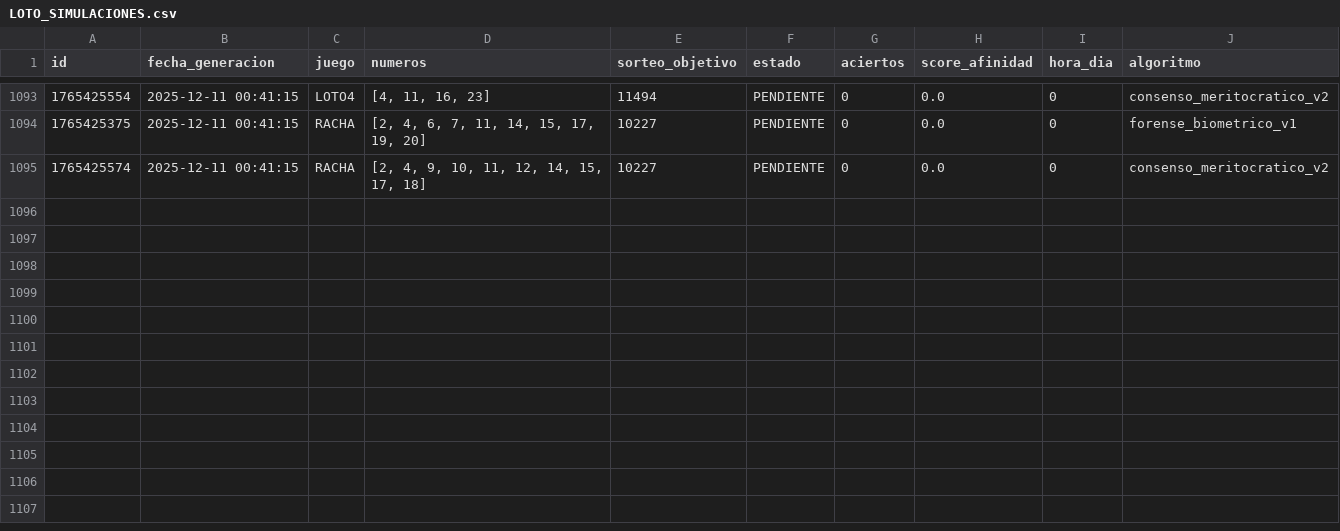
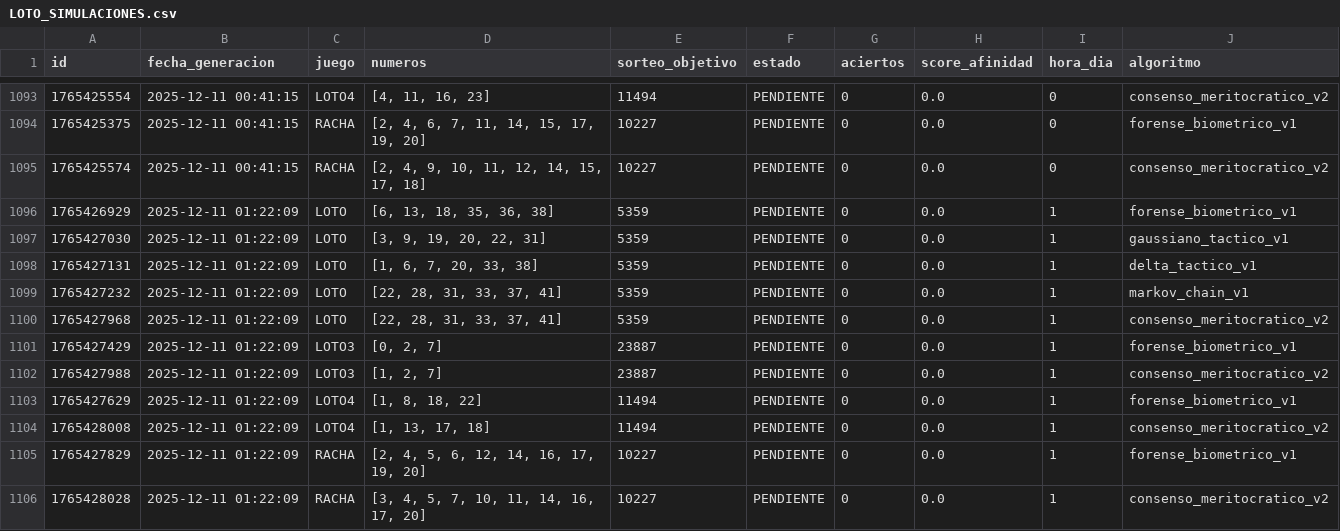
Before and after one commit to GaboAzorin/loto-2025, a CSV file: data/LOTO_SIMULACIONES.csv, drawn as a sheet; only a part is shown, gaps mark what is left out; the diff names each change by its address in the sheet, - before the commit and + after, or states it on an @@ line.

```diff
--- a/data/LOTO_SIMULACIONES.csv
+++ b/data/LOTO_SIMULACIONES.csv
+row 1096: 1765426929 | 2025-12-11 01:22:09 | LOTO | [6, 13, 18, 35, 36, 38] | 5359 | PENDIENTE | 0 | 0.0 | 1 | forense_biometrico_v1
+row 1097: 1765427030 | 2025-12-11 01:22:09 | LOTO | [3, 9, 19, 20, 22, 31] | 5359 | PENDIENTE | 0 | 0.0 | 1 | gaussiano_tactico_v1
+row 1098: 1765427131 | 2025-12-11 01:22:09 | LOTO | [1, 6, 7, 20, 33, 38] | 5359 | PENDIENTE | 0 | 0.0 | 1 | delta_tactico_v1
+row 1099: 1765427232 | 2025-12-11 01:22:09 | LOTO | [22, 28, 31, 33, 37, 41] | 5359 | PENDIENTE | 0 | 0.0 | 1 | markov_chain_v1
+row 1100: 1765427968 | 2025-12-11 01:22:09 | LOTO | [22, 28, 31, 33, 37, 41] | 5359 | PENDIENTE | 0 | 0.0 | 1 | consenso_meritocratico_v2
+row 1101: 1765427429 | 2025-12-11 01:22:09 | LOTO3 | [0, 2, 7] | 23887 | PENDIENTE | 0 | 0.0 | 1 | forense_biometrico_v1
+row 1102: 1765427988 | 2025-12-11 01:22:09 | LOTO3 | [1, 2, 7] | 23887 | PENDIENTE | 0 | 0.0 | 1 | consenso_meritocratico_v2
+row 1103: 1765427629 | 2025-12-11 01:22:09 | LOTO4 | [1, 8, 18, 22] | 11494 | PENDIENTE | 0 | 0.0 | 1 | forense_biometrico_v1
+row 1104: 1765428008 | 2025-12-11 01:22:09 | LOTO4 | [1, 13, 17, 18] | 11494 | PENDIENTE | 0 | 0.0 | 1 | consenso_meritocratico_v2
+row 1105: 1765427829 | 2025-12-11 01:22:09 | RACHA | [2, 4, 5, 6, 12, 14, 16, 17, 19, 20] | 10227 | PENDIENTE | 0 | 0.0 | 1 | forense_biometrico_v1
+row 1106: 1765428028 | 2025-12-11 01:22:09 | RACHA | [3, 4, 5, 7, 10, 11, 14, 16, 17, 20] | 10227 | PENDIENTE | 0 | 0.0 | 1 | consenso_meritocratico_v2
```
